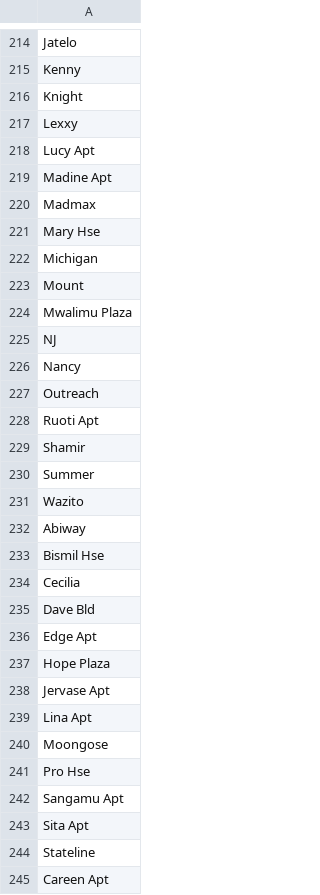
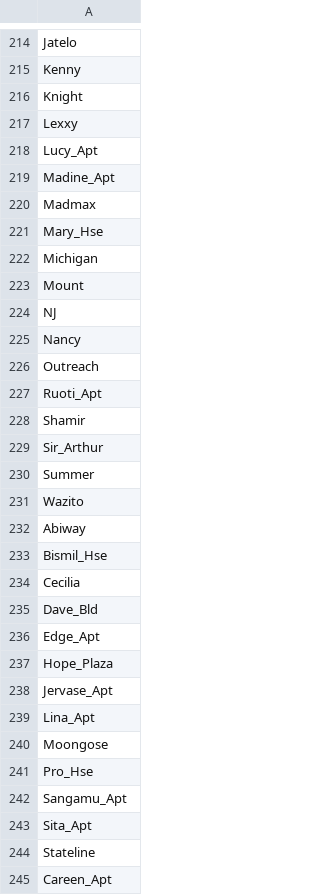
Before and after one commit to kittim-ux/konnect, a CSV file: influx_data/datasets/lsmbldg.csv, drawn as a sheet; only a part is shown, gaps mark what is left out; the diff covers the shown part only.

```diff
--- a/influx_data/datasets/lsmbldg.csv
+++ b/influx_data/datasets/lsmbldg.csv
@@ -217,9 +217,8 @@ Knight
 Lexxy
-Lucy Apt
-Madine Apt
+Lucy_Apt
+Madine_Apt
 Madmax
-Mary Hse
+Mary_Hse
 Michigan
 Mount
-Mwalimu Plaza
 NJ
@@ -227,4 +226,5 @@ Nancy
 Outreach
-Ruoti Apt
+Ruoti_Apt
 Shamir
+Sir_Arthur
 Summer
@@ -232,14 +232,14 @@ Wazito
 Abiway
-Bismil Hse
+Bismil_Hse
 Cecilia
-Dave Bld
-Edge Apt
-Hope Plaza
-Jervase Apt
-Lina Apt
+Dave_Bld
+Edge_Apt
+Hope_Plaza
+Jervase_Apt
+Lina_Apt
 Moongose
-Pro Hse
-Sangamu Apt
-Sita Apt
+Pro_Hse
+Sangamu_Apt
+Sita_Apt
 Stateline
-Careen Apt
+Careen_Apt
```
Also changed, not shown: 8 added rows, 8 removed rows and 105 edited cells elsewhere in this file, influx_data/datasets/g45sbldg.csv, 3 other files.
